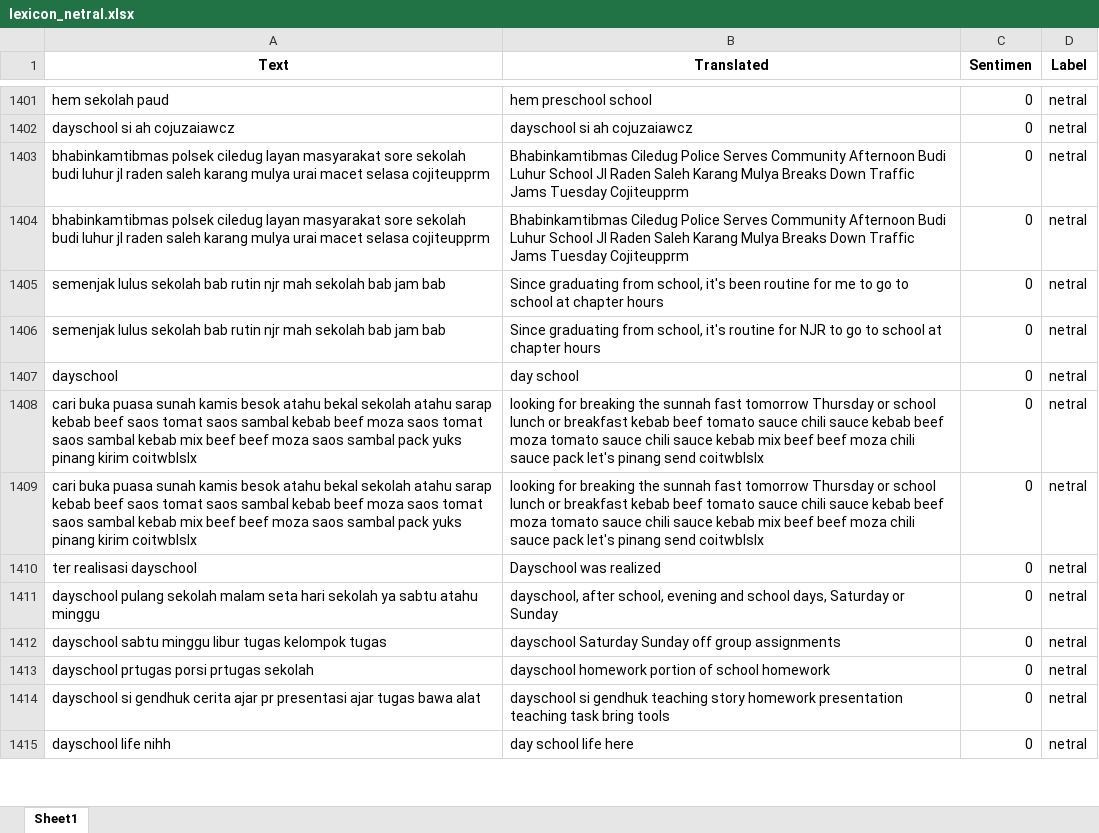
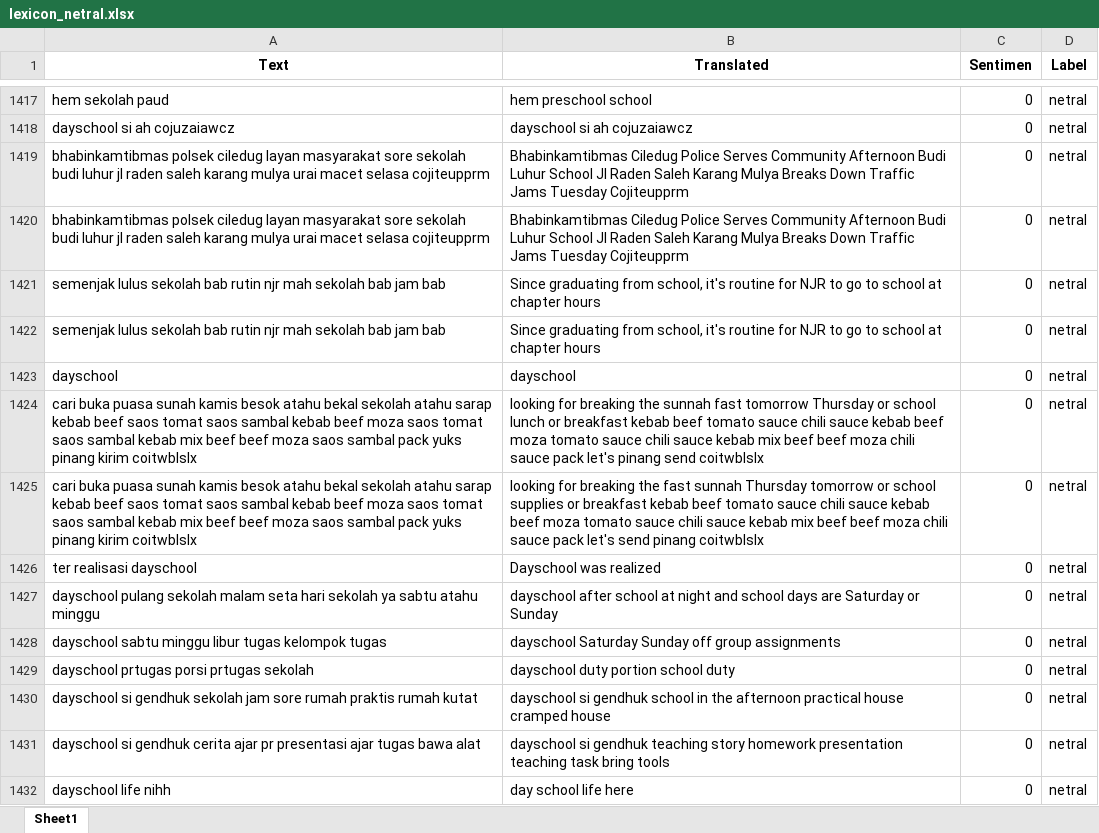
Before and after one commit to adiyoga27/support-vector-mechine, an Excel workbook: output/lexicon/lexicon_netral.xlsx, sheet Sheet1, drawn as a sheet; only a part is shown, gaps mark what is left out; values as stored, in another font and other column widths than the file's, no borders; removed rows and columns are numbered as before the commit, all else as after; the diff covers the shown part only; the diff names each change by its address in the sheet, - before the commit and + after, or states it on an @@ line.

```diff
--- a/output/lexicon/lexicon_netral.xlsx (sheet Sheet1)
+++ b/output/lexicon/lexicon_netral.xlsx (sheet Sheet1)
-B1421 (Translated): …school, it's been routine for me to go…
+B1421 (Translated): …school, it's routine for NJR to go…
-row 1407: dayschool | day school | 0 | netral
+row 1423: dayschool | dayschool | 0 | netral
-B1425 (Translated): …breaking the sunnah fast tomorrow Thursday or school lunch or breakfast kebab beef tomato sauce chili sauce kebab beef moza tomato sauce chili sauce kebab mix beef beef moza chili sauce pack let's pinang send coitwblslx
+B1425 (Translated): …breaking the fast sunnah Thursday tomorrow or school supplies or breakfast kebab beef tomato sauce chili sauce kebab beef moza tomato sauce chili sauce kebab mix beef beef moza chili sauce pack let's send pinang coitwblslx
-B1427 (Translated): dayschool, after school, evening and school days, Saturday or…
+B1427 (Translated): dayschool after school at night and school days are Saturday or…
-B1429 (Translated): dayschool homework portion of school homework
+B1429 (Translated): dayschool duty portion school duty
+row 1430: dayschool si gendhuk sekolah jam sore rumah praktis rumah kutat | dayschool si gendhuk school in the afternoon practical house cramped house | 0 | netral
```
Also changed, not shown: 43 added rows, 35 removed rows, 14 moved rows and 255 edited cells elsewhere in this sheet, output/labeled.xlsx, output/lexicon/lexicon_negatif.xlsx, 10 other files.
